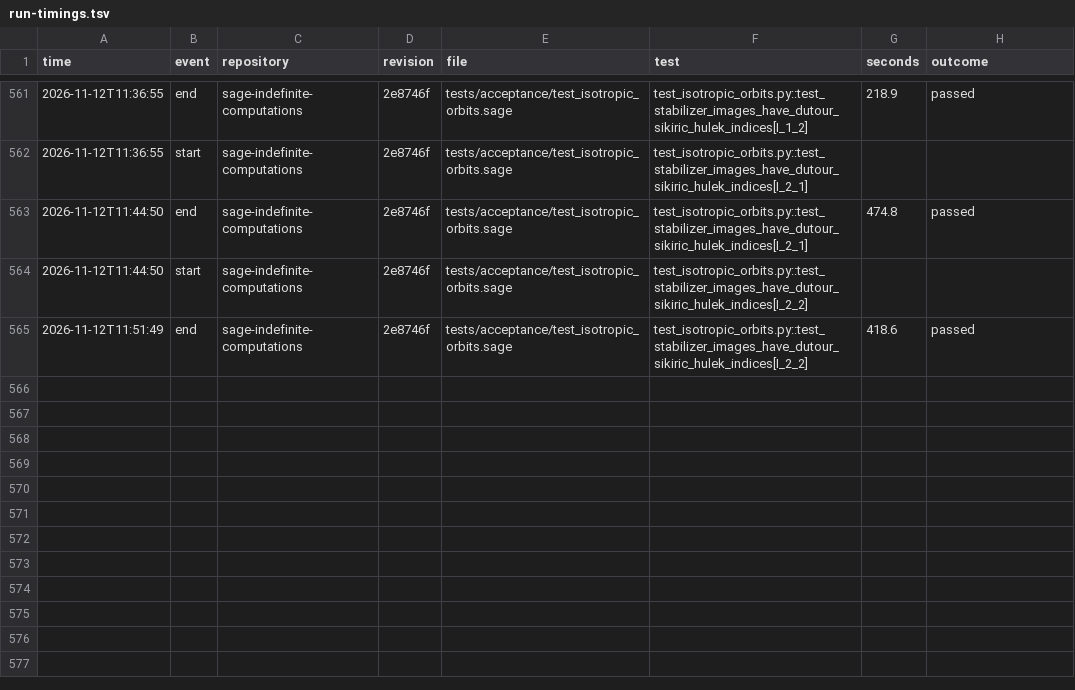
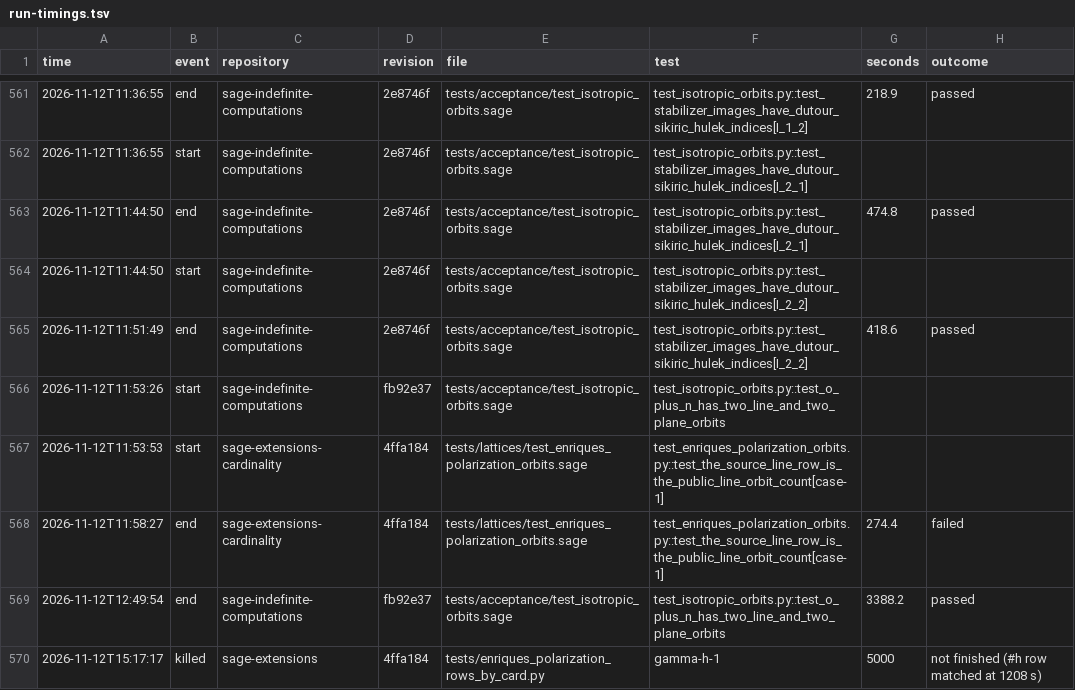
Before and after one commit to dzackgarza/sage-indefinite-port, a TSV file: .tmp/run-timings.tsv, drawn as a sheet; only a part is shown, gaps mark what is left out; the diff names each change by its address in the sheet, - before the commit and + after, or states it on an @@ line.

```diff
--- a/.tmp/run-timings.tsv
+++ b/.tmp/run-timings.tsv
+row 566: 2026-11-12T11:53:26 | start | sage-indefinite-computations | fb92e37 | tests/acceptance/test_isotropic_orbits.sage | test_isotropic_orbits.py::test_o_plus_n_has_two_line_and_two_plane_orbits
+row 567: 2026-11-12T11:53:53 | start | sage-extensions-cardinality | 4ffa184 | tests/lattices/test_enriques_polarization_orbits.sage | test_enriques_polarization_orbits.py::test_the_source_line_row_is_the_public_line_orbit_count[case-1]
+row 568: 2026-11-12T11:58:27 | end | sage-extensions-cardinality | 4ffa184 | tests/lattices/test_enriques_polarization_orbits.sage | test_enriques_polarization_orbits.py::test_the_source_line_row_is_the_public_line_orbit_count[case-1] | 274.4 | failed
+row 569: 2026-11-12T12:49:54 | end | sage-indefinite-computations | fb92e37 | tests/acceptance/test_isotropic_orbits.sage | test_isotropic_orbits.py::test_o_plus_n_has_two_line_and_two_plane_orbits | 3388.2 | passed
+row 570: 2026-11-12T15:17:17 | killed | sage-extensions | 4ffa184 | tests/enriques_polarization_rows_by_card.py | gamma-h-1 | 5000 | not finished (#h row matched at 1208 s)
```
